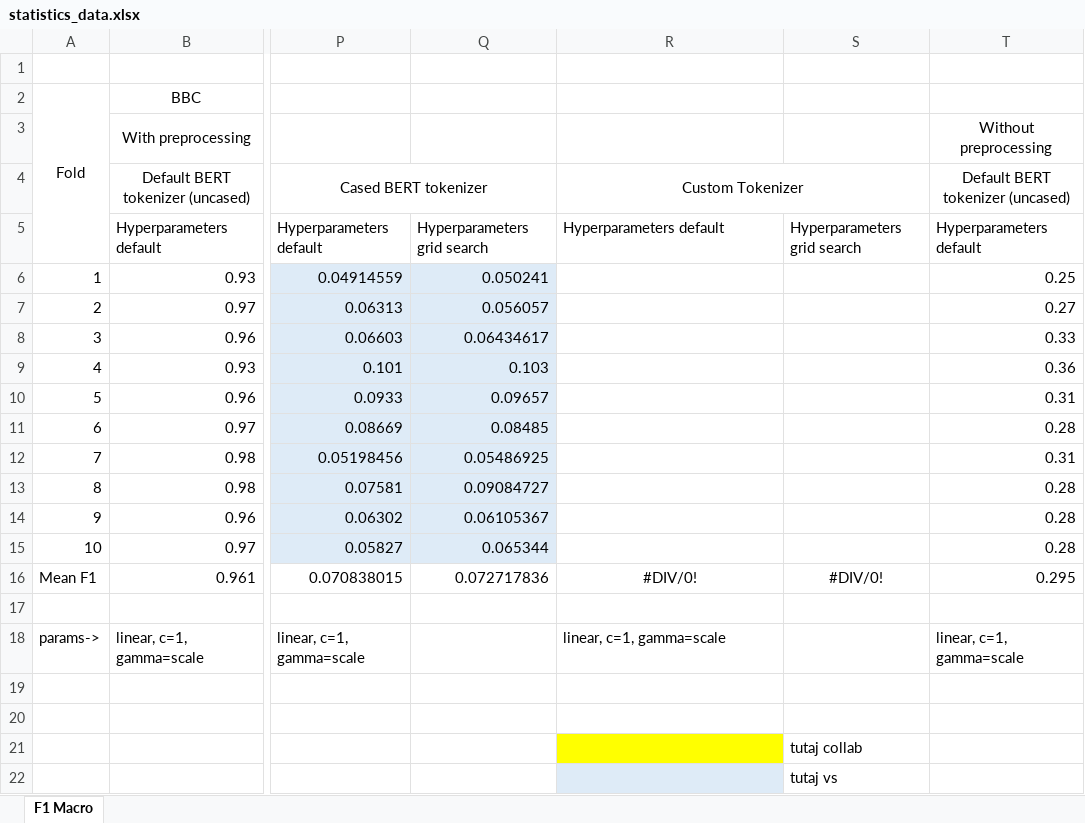
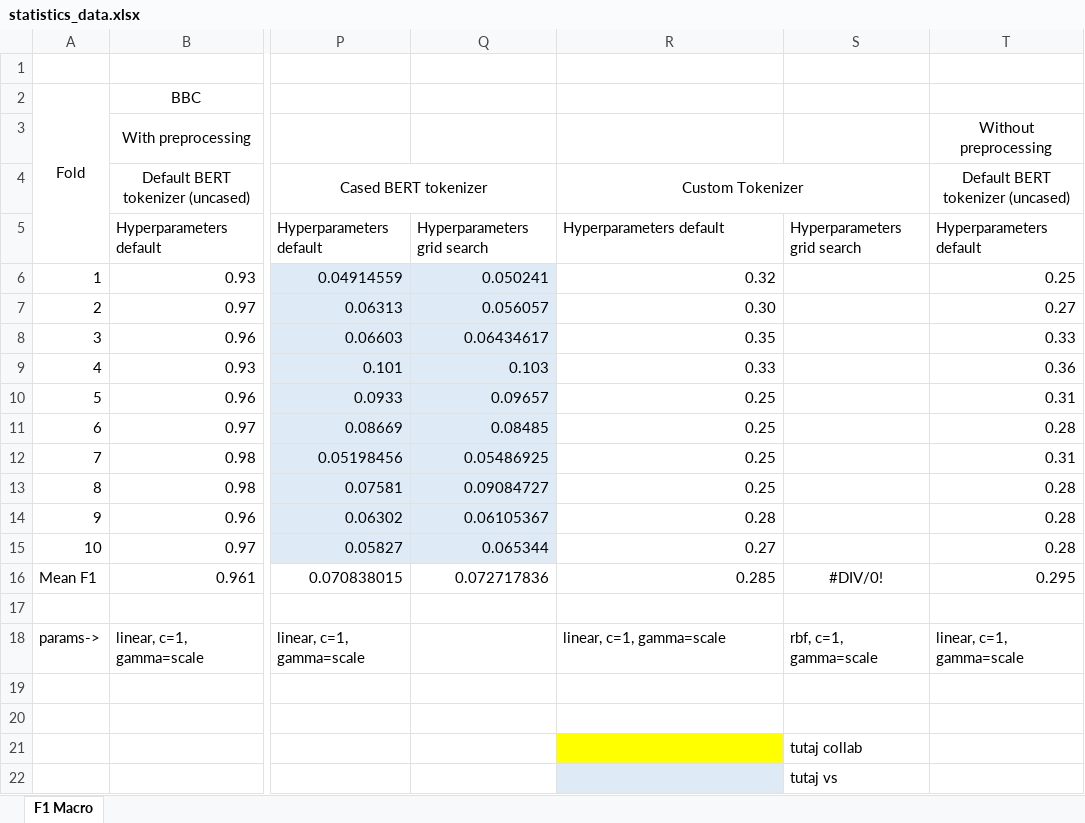
Before and after one commit to MichalMarkowskii/MachineLearning, an Excel workbook: statistics_data.xlsx, sheet F1 Macro, drawn as a sheet; only a part is shown, gaps mark what is left out; values as stored, in another font and other column widths than the file's, no borders; the diff names each change by its address in the sheet, - before the commit and + after, or states it on an @@ line.

Commit message:
Updated statistics_data.xlsx

```diff
--- a/statistics_data.xlsx (sheet F1 Macro)
+++ b/statistics_data.xlsx (sheet F1 Macro)
-R6: (empty)
+R6: 0.32
-R7: (empty)
+R7: 0.30
-R8: (empty)
+R8: 0.35
-R9: (empty)
+R9: 0.33
-R10:R13: (empty)
+R10:R13: 0.25
-R14: (empty)
+R14: 0.28
-R15: (empty)
+R15: 0.27
-R16: #DIV/0!
+R16: 0.285
-R16 alignment: center
+R16 alignment: right
-S18: (empty)
+S18: rbf, c=1, gamma=scale
```
